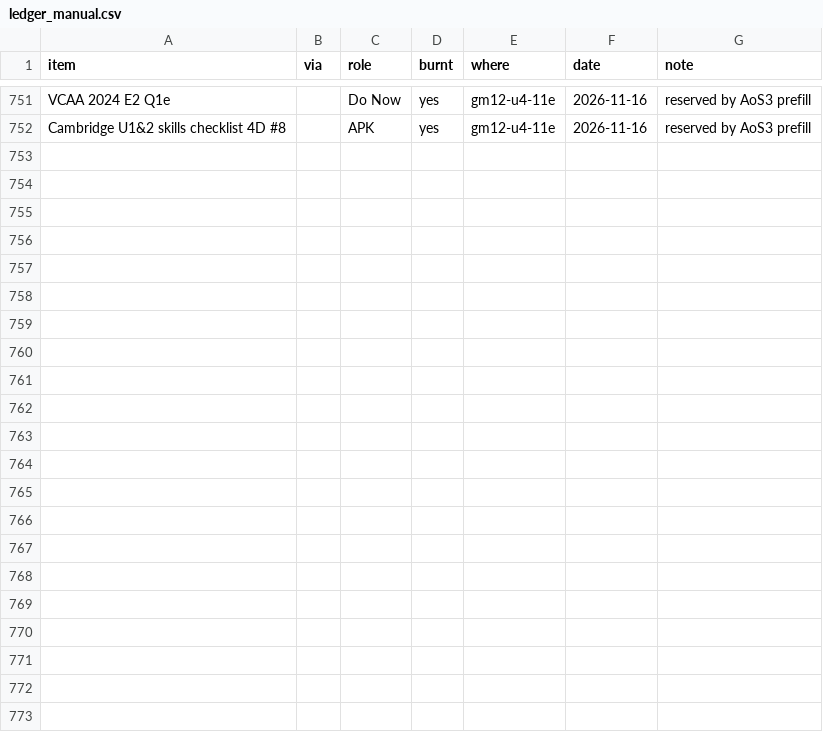
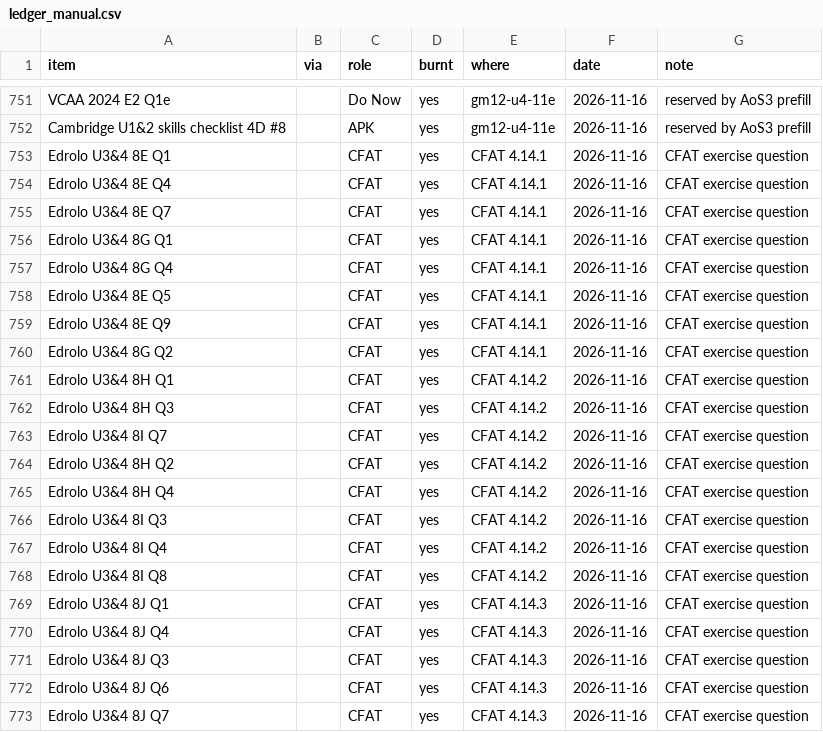
Before and after one commit to roccatalano/12MAG, a CSV file: tools/ledger_manual.csv, drawn as a sheet; only a part is shown, gaps mark what is left out; the diff names each change by its address in the sheet, - before the commit and + after, or states it on an @@ line.

```diff
--- a/tools/ledger_manual.csv
+++ b/tools/ledger_manual.csv
+row 753: Edrolo U3&4 8E Q1 |  | CFAT | yes | CFAT 4.14.1 | 2026-11-16 | CFAT exercise question
+row 754: Edrolo U3&4 8E Q4 |  | CFAT | yes | CFAT 4.14.1 | 2026-11-16 | CFAT exercise question
+row 755: Edrolo U3&4 8E Q7 |  | CFAT | yes | CFAT 4.14.1 | 2026-11-16 | CFAT exercise question
+row 756: Edrolo U3&4 8G Q1 |  | CFAT | yes | CFAT 4.14.1 | 2026-11-16 | CFAT exercise question
+row 757: Edrolo U3&4 8G Q4 |  | CFAT | yes | CFAT 4.14.1 | 2026-11-16 | CFAT exercise question
+row 758: Edrolo U3&4 8E Q5 |  | CFAT | yes | CFAT 4.14.1 | 2026-11-16 | CFAT exercise question
+row 759: Edrolo U3&4 8E Q9 |  | CFAT | yes | CFAT 4.14.1 | 2026-11-16 | CFAT exercise question
+row 760: Edrolo U3&4 8G Q2 |  | CFAT | yes | CFAT 4.14.1 | 2026-11-16 | CFAT exercise question
+row 761: Edrolo U3&4 8H Q1 |  | CFAT | yes | CFAT 4.14.2 | 2026-11-16 | CFAT exercise question
+row 762: Edrolo U3&4 8H Q3 |  | CFAT | yes | CFAT 4.14.2 | 2026-11-16 | CFAT exercise question
+row 763: Edrolo U3&4 8I Q7 |  | CFAT | yes | CFAT 4.14.2 | 2026-11-16 | CFAT exercise question
+row 764: Edrolo U3&4 8H Q2 |  | CFAT | yes | CFAT 4.14.2 | 2026-11-16 | CFAT exercise question
+row 765: Edrolo U3&4 8H Q4 |  | CFAT | yes | CFAT 4.14.2 | 2026-11-16 | CFAT exercise question
+row 766: Edrolo U3&4 8I Q3 |  | CFAT | yes | CFAT 4.14.2 | 2026-11-16 | CFAT exercise question
+row 767: Edrolo U3&4 8I Q4 |  | CFAT | yes | CFAT 4.14.2 | 2026-11-16 | CFAT exercise question
+row 768: Edrolo U3&4 8I Q8 |  | CFAT | yes | CFAT 4.14.2 | 2026-11-16 | CFAT exercise question
+row 769: Edrolo U3&4 8J Q1 |  | CFAT | yes | CFAT 4.14.3 | 2026-11-16 | CFAT exercise question
+row 770: Edrolo U3&4 8J Q4 |  | CFAT | yes | CFAT 4.14.3 | 2026-11-16 | CFAT exercise question
+row 771: Edrolo U3&4 8J Q3 |  | CFAT | yes | CFAT 4.14.3 | 2026-11-16 | CFAT exercise question
+row 772: Edrolo U3&4 8J Q6 |  | CFAT | yes | CFAT 4.14.3 | 2026-11-16 | CFAT exercise question
+row 773: Edrolo U3&4 8J Q7 |  | CFAT | yes | CFAT 4.14.3 | 2026-11-16 | CFAT exercise question
```
Also changed, not shown: 41 other files.
